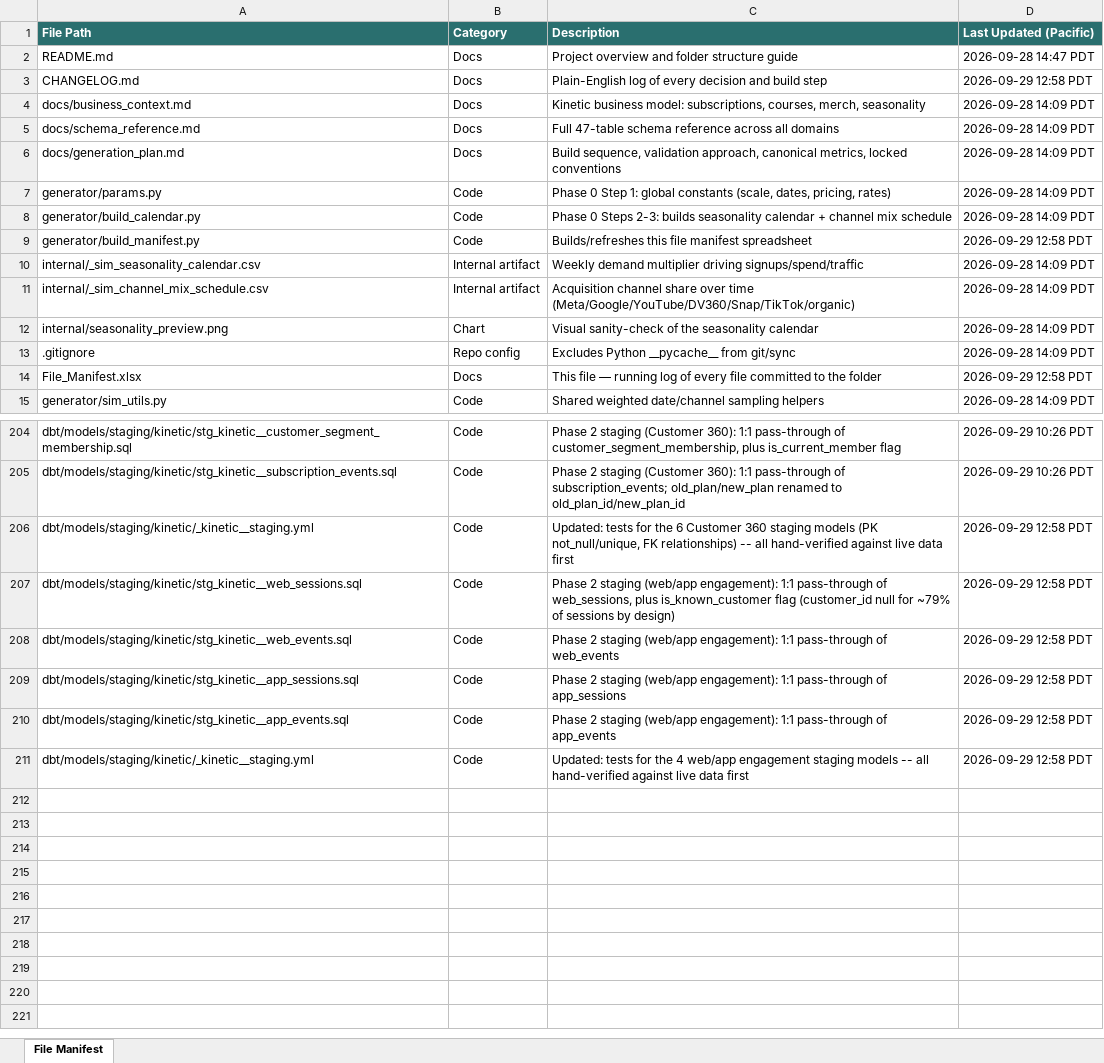
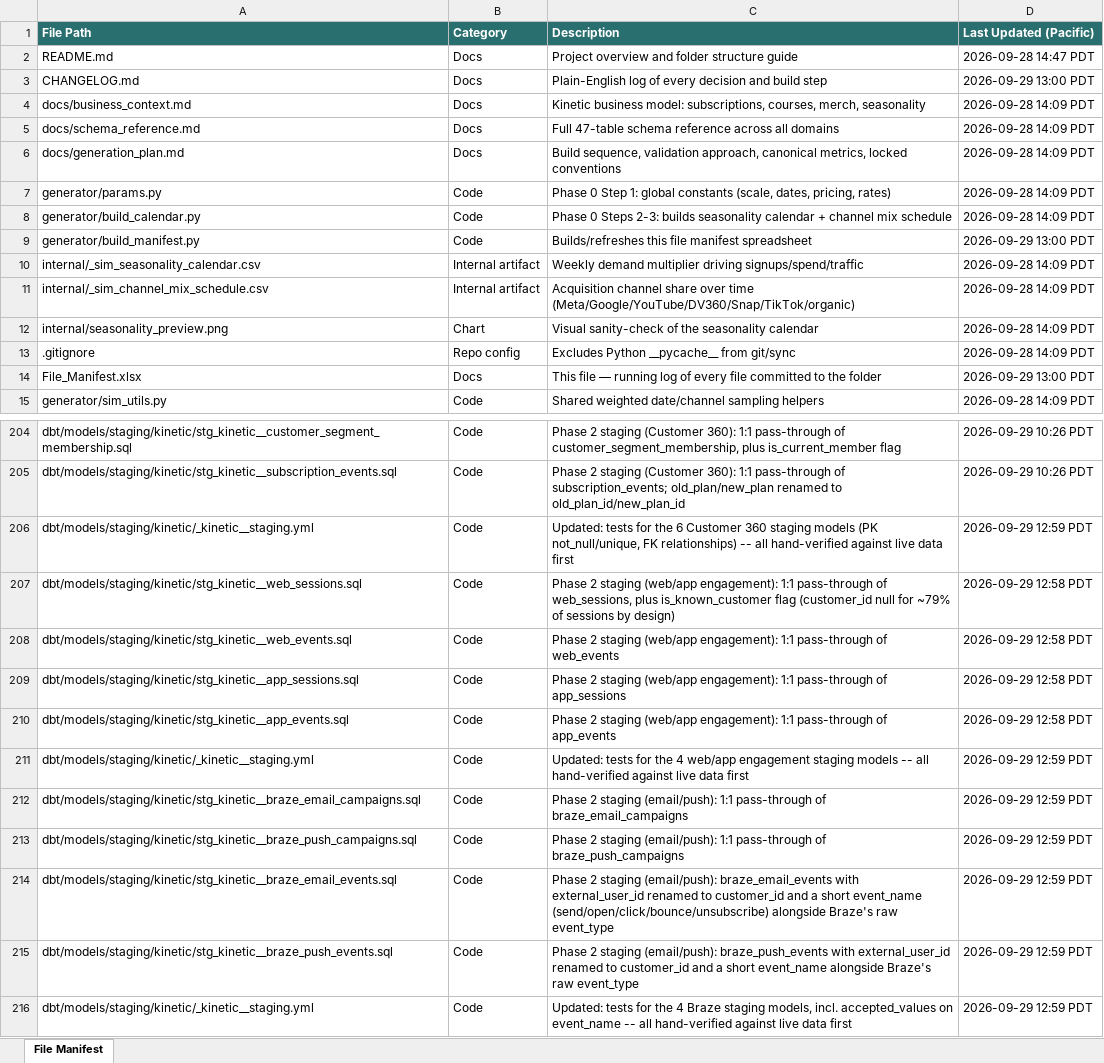
Before and after one commit to bencool85/kinetic-data-project, an Excel workbook: File_Manifest.xlsx, sheet File Manifest, drawn as a sheet; only a part is shown, gaps mark what is left out; values as stored, in another font and other column widths than the file's, no borders; the diff covers the shown part only; the diff names each change by its address in the sheet, - before the commit and + after, or states it on an @@ line.

```diff
--- a/File_Manifest.xlsx (sheet File Manifest)
+++ b/File_Manifest.xlsx (sheet File Manifest)
-D3 (Last Updated (Pacific)): 2026-09-29 12:58 PDT
+D3 (Last Updated (Pacific)): 2026-09-29 13:00 PDT
-D9 (Last Updated (Pacific)): 2026-09-29 12:58 PDT
+D9 (Last Updated (Pacific)): 2026-09-29 13:00 PDT
-D14 (Last Updated (Pacific)): 2026-09-29 12:58 PDT
+D14 (Last Updated (Pacific)): 2026-09-29 13:00 PDT
-D206 (Last Updated (Pacific)): 2026-09-29 12:58 PDT
+D206 (Last Updated (Pacific)): 2026-09-29 12:59 PDT
-D211 (Last Updated (Pacific)): 2026-09-29 12:58 PDT
+D211 (Last Updated (Pacific)): 2026-09-29 12:59 PDT
+row 212: dbt/models/staging/kinetic/stg_kinetic__braze_email_campaigns.sql | Code | Phase 2 staging (email/push): 1:1 pass-through of braze_email_campaigns | 2026-09-29 12:59 PDT
+row 213: dbt/models/staging/kinetic/stg_kinetic__braze_push_campaigns.sql | Code | Phase 2 staging (email/push): 1:1 pass-through of braze_push_campaigns | 2026-09-29 12:59 PDT
+row 214: dbt/models/staging/kinetic/stg_kinetic__braze_email_events.sql | Code | Phase 2 staging (email/push): braze_email_events with external_user_id renamed to customer_id and a short event_name (send/open/click/bounce/unsubscribe) alongside Braze's raw event_type | 2026-09-29 12:59 PDT
+row 215: dbt/models/staging/kinetic/stg_kinetic__braze_push_events.sql | Code | Phase 2 staging (email/push): braze_push_events with external_user_id renamed to customer_id and a short event_name alongside Braze's raw event_type | 2026-09-29 12:59 PDT
+row 216: dbt/models/staging/kinetic/_kinetic__staging.yml | Code | Updated: tests for the 4 Braze staging models, incl. accepted_values on event_name -- all hand-verified against live data first | 2026-09-29 12:59 PDT
```
Also changed, not shown: 3 edited cells elsewhere in this sheet, 8 other files.
